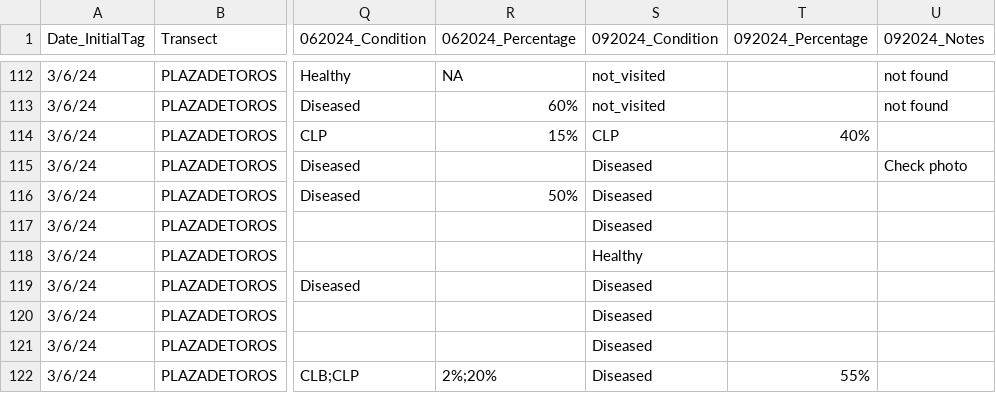
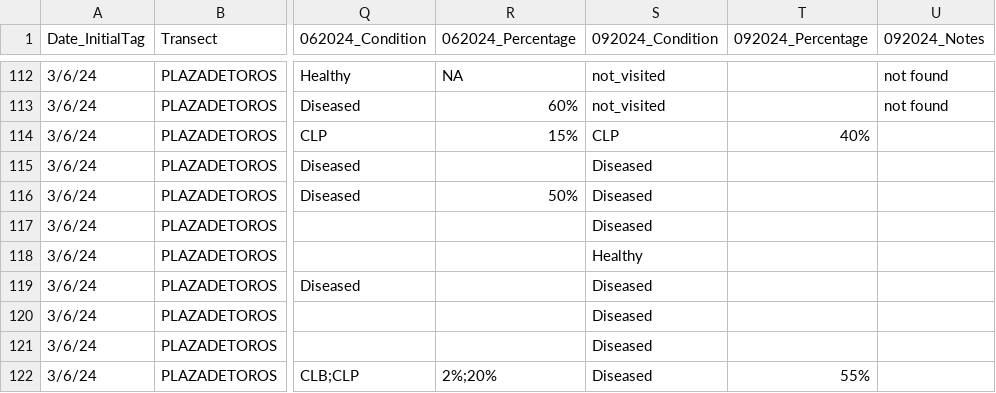
Before and after one commit to GWLab-UML/SAN_CORDAP, a CSV file: Sample_Data/SAN_ColonyData.csv, drawn as a sheet; only a part is shown, gaps mark what is left out; the diff names each change by its address in the sheet, - before the commit and + after, or states it on an @@ line.

Commit message:
Update SAN_ColonyData.csv
remove check photo, 92 OFAV reported diseased in 062024

```diff
--- a/Sample_Data/SAN_ColonyData.csv
+++ b/Sample_Data/SAN_ColonyData.csv
-U115 (092024_Notes): Check photo
+U115 (092024_Notes): (empty)
```
